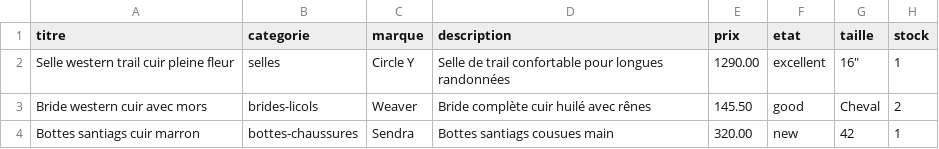
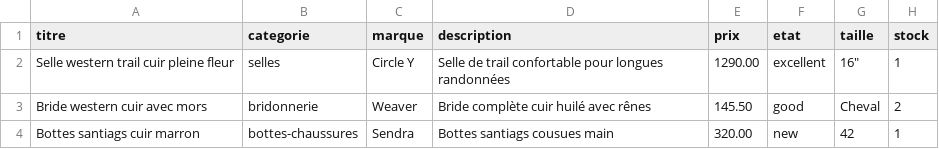
Before and after one commit to nath7098/cgws-website, a CSV file: public/templates/import-produits-modele.csv, drawn as a sheet.

```diff
--- a/public/templates/import-produits-modele.csv
+++ b/public/templates/import-produits-modele.csv
@@ -2,3 +2,3 @@ titre,categorie,marque,description,prix,etat,taille,stock
 Selle western trail cuir pleine fleur,selles,Circle Y,Selle de trail confortable pour longues randonnées,1290.00,excellent,16",1
-Bride western cuir avec mors,brides-licols,Weaver,Bride complète cuir huilé avec rênes,145.50,good,Cheval,2
+Bride western cuir avec mors,bridonnerie,Weaver,Bride complète cuir huilé avec rênes,145.50,good,Cheval,2
 Bottes santiags cuir marron,bottes-chaussures,Sendra,Bottes santiags cousues main,320.00,new,42,1
```
Also changed, not shown: 55 other files.
